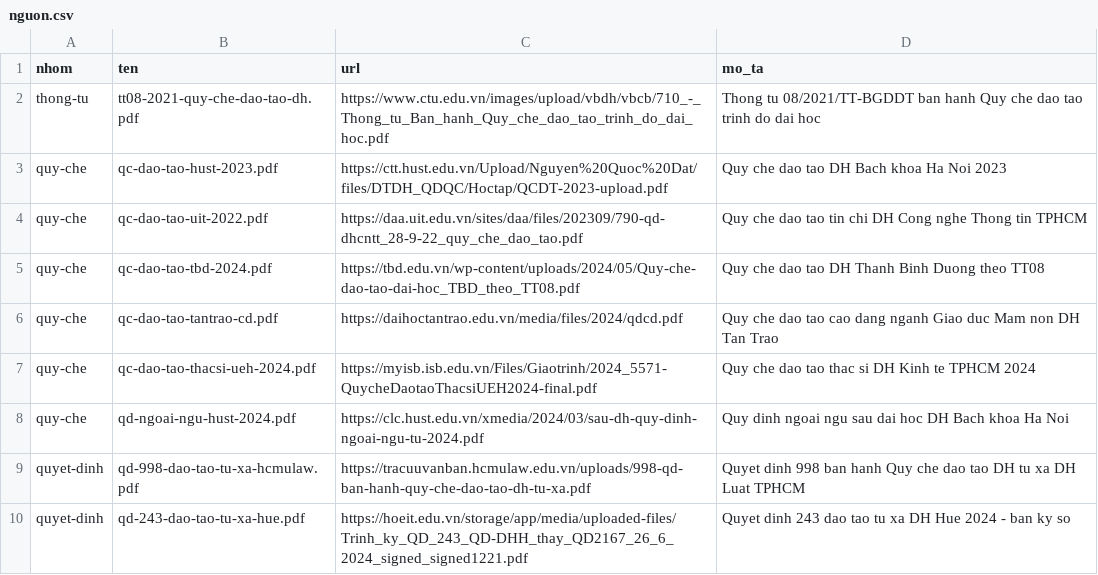
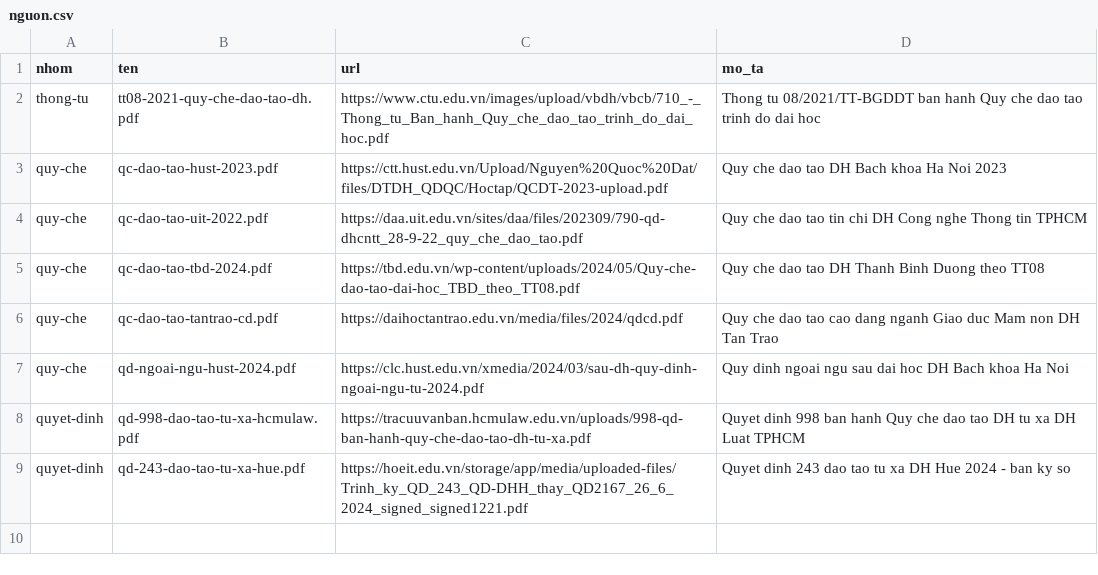
Before and after one commit to QuangBinh1702/Documind, a CSV file: eval/dataset/nguon.csv, drawn as a sheet; the diff names each change by its address in the sheet, - before the commit and + after, or states it on an @@ line.

Commit message:
feat(eval): assemble and characterise the test corpus
The evaluation corpus was a directory of PDFs and a list of URLs, with
no way to say what was actually in it. Names promise things files do not
deliver, so the report now opens every document through the product's
own extraction path and states what the system can read: text layer or
scan, quality score, page and character counts, how many headings, and
whether the Chương/Điều structure is there. Running the real extractor
means a document the extractor misreads shows up here rather than
sliding into the measurements.

Two things surfaced immediately. Circular 08/2021, the national
regulation all six university rulebooks derive from, is published as a
scan everywhere it appears: twenty-two pages carrying twenty-two
characters. Six alternative sources were tried and none has a text
layer. That costs little, since the derived rulebooks repeat its
substance in the same structure, and it gains a genuine OCR test case
where previously only synthetic PDFs existed.

The other was a download that had been truncated in flight. Nineteen
megabytes, a valid %PDF-1.7 header, and no pages at all. Anything
checking the first few bytes would have accepted it. The downloader is
now Python rather than PowerShell and opens each file to count pages
before writing it to disk, which also removes the BOM hazard that made
the shell version fragile here.

Six of the nine catalogued sources were already on disk; one URL has
gone dead and is dropped rather than left to fail every run. The
resulting eight documents carry 307k readable characters across 138
pages and cover the retrieval and answering work. The four unmet quota
items — docx, legacy encoding, tables, a second short file — all belong
to extraction robustness rather than answer quality, and are recorded as
open with a note on where to look for each.

Refs: US-044

```diff
--- a/eval/dataset/nguon.csv
+++ b/eval/dataset/nguon.csv
-row 7: quy-che | qc-dao-tao-thacsi-ueh-2024.pdf | https://myisb.isb.edu.vn/Files/Giaotrinh/2024_5571-QuycheDaotaoThacsiUEH2024-final.pdf | Quy che dao tao thac si DH Kinh te TPHCM 2024
```
Also changed, not shown: 4 other files.
